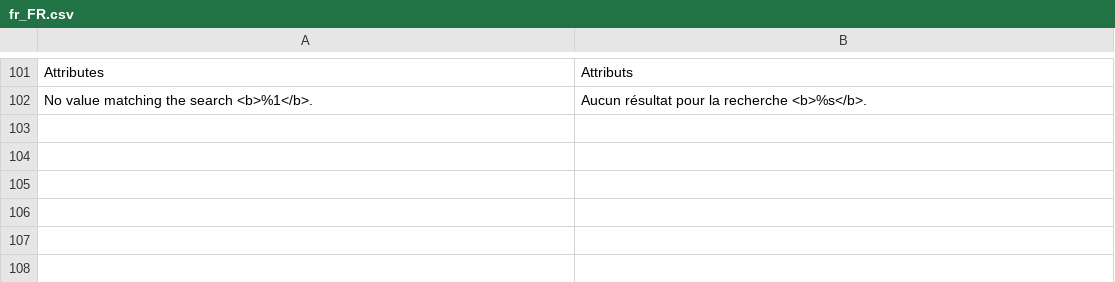
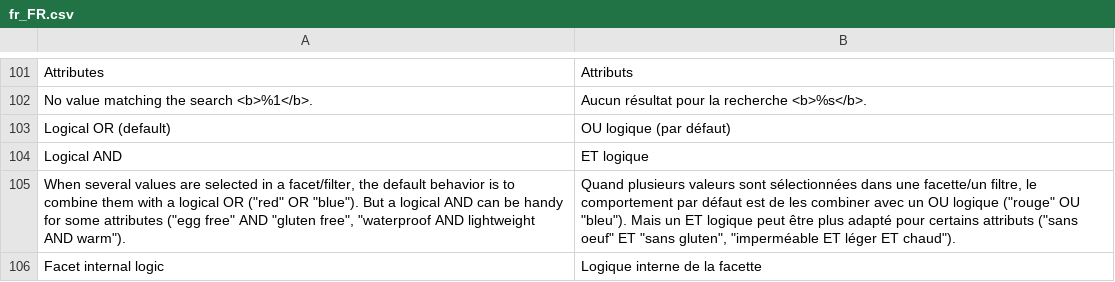
Before and after one commit to Smile-SA/elasticsuite, a CSV file: src/module-elasticsuite-catalog/i18n/fr_FR.csv, drawn as a sheet; only a part is shown, gaps mark what is left out; the diff names each change by its address in the sheet, - before the commit and + after, or states it on an @@ line.

Commit message:
Implements #1698 logical AND operator for facets/filters

```diff
--- a/src/module-elasticsuite-catalog/i18n/fr_FR.csv
+++ b/src/module-elasticsuite-catalog/i18n/fr_FR.csv
+row 103: Logical OR (default) | OU logique (par défaut)
+row 104: Logical AND | ET logique
+row 105: When several values are selected in a facet/filter, the default behavior is to combine them with a logical OR ("red" OR "blue"). But a logical AND can be handy for some attributes ("egg free" AND "gluten free", "waterproof AND lightweight AND warm"). | Quand plusieurs valeurs sont sélectionnées dans une facette/un filtre, le comportement par défaut est de les combiner avec un OU logique ("rouge" OU "bleu"). Mais un ET logique peut être plus adapté pour certains attributs ("sans oeuf" ET "sans gluten", "imperméable ET léger ET chaud").
+row 106: Facet internal logic | Logique interne de la facette
```
Also changed, not shown: src/module-elasticsuite-catalog/i18n/en_US.csv, 10 other files.
